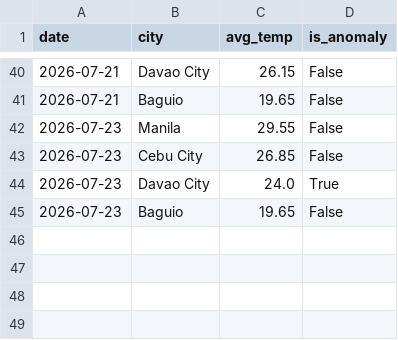
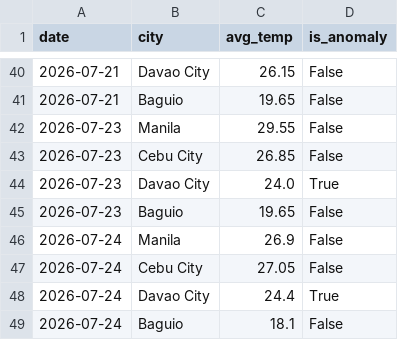
Before and after one commit to shinixhi/global-anomaly-tracker, a CSV file: data/weather_history.csv, drawn as a sheet; only a part is shown, gaps mark what is left out; the diff names each change by its address in the sheet, - before the commit and + after, or states it on an @@ line.

```diff
--- a/data/weather_history.csv
+++ b/data/weather_history.csv
+row 46: 2026-07-24 | Manila | 26.9 | False
+row 47: 2026-07-24 | Cebu City | 27.05 | False
+row 48: 2026-07-24 | Davao City | 24.4 | True
+row 49: 2026-07-24 | Baguio | 18.1 | False
```
Also changed, not shown: 1 other file.
